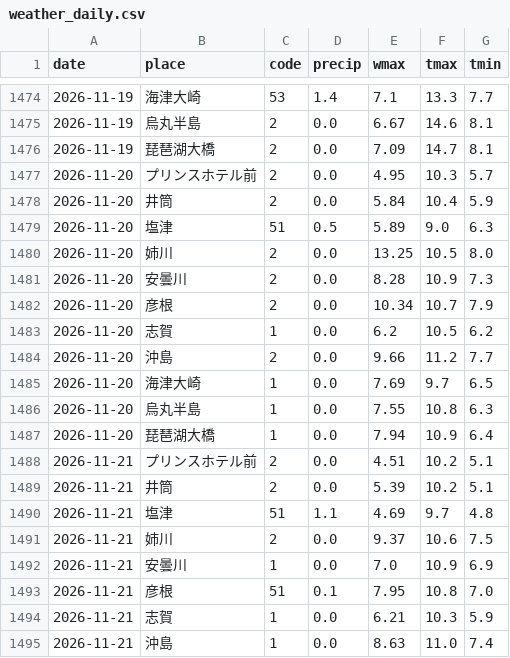
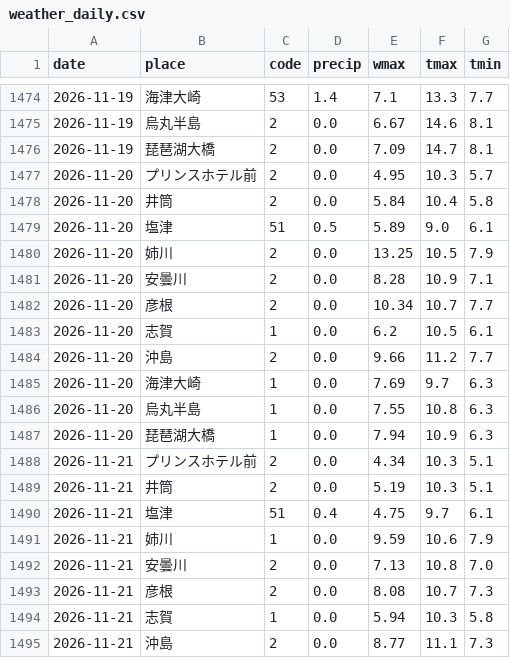
Before and after one commit to biwafishing/biwako-opendata, a CSV file: data/weather_daily.csv, drawn as a sheet; only a part is shown, gaps mark what is left out; the diff covers the shown part only.

```diff
--- a/data/weather_daily.csv
+++ b/data/weather_daily.csv
@@ -1477,19 +1477,19 @@ date,place,code,precip,wmax,tmax,tmin
 2026-11-20,プリンスホテル前,2,0.0,4.95,10.3,5.7
-2026-11-20,井筒,2,0.0,5.84,10.4,5.9
-2026-11-20,塩津,51,0.5,5.89,9.0,6.3
-2026-11-20,姉川,2,0.0,13.25,10.5,8.0
-2026-11-20,安曇川,2,0.0,8.28,10.9,7.3
-2026-11-20,彦根,2,0.0,10.34,10.7,7.9
-2026-11-20,志賀,1,0.0,6.2,10.5,6.2
+2026-11-20,井筒,2,0.0,5.84,10.4,5.8
+2026-11-20,塩津,51,0.5,5.89,9.0,6.1
+2026-11-20,姉川,2,0.0,13.25,10.5,7.9
+2026-11-20,安曇川,2,0.0,8.28,10.9,7.1
+2026-11-20,彦根,2,0.0,10.34,10.7,7.7
+2026-11-20,志賀,1,0.0,6.2,10.5,6.1
 2026-11-20,沖島,2,0.0,9.66,11.2,7.7
-2026-11-20,海津大崎,1,0.0,7.69,9.7,6.5
+2026-11-20,海津大崎,1,0.0,7.69,9.7,6.3
 2026-11-20,烏丸半島,1,0.0,7.55,10.8,6.3
-2026-11-20,琵琶湖大橋,1,0.0,7.94,10.9,6.4
-2026-11-21,プリンスホテル前,2,0.0,4.51,10.2,5.1
-2026-11-21,井筒,2,0.0,5.39,10.2,5.1
-2026-11-21,塩津,51,1.1,4.69,9.7,4.8
-2026-11-21,姉川,2,0.0,9.37,10.6,7.5
-2026-11-21,安曇川,1,0.0,7.0,10.9,6.9
-2026-11-21,彦根,51,0.1,7.95,10.8,7.0
-2026-11-21,志賀,1,0.0,6.21,10.3,5.9
-2026-11-21,沖島,1,0.0,8.63,11.0,7.4
+2026-11-20,琵琶湖大橋,1,0.0,7.94,10.9,6.3
+2026-11-21,プリンスホテル前,2,0.0,4.34,10.3,5.1
+2026-11-21,井筒,2,0.0,5.19,10.3,5.1
+2026-11-21,塩津,51,0.4,4.75,9.7,6.1
+2026-11-21,姉川,1,0.0,9.59,10.6,7.9
+2026-11-21,安曇川,2,0.0,7.13,10.8,7.0
+2026-11-21,彦根,2,0.0,8.08,10.7,7.3
+2026-11-21,志賀,1,0.0,5.94,10.3,5.8
+2026-11-21,沖島,2,0.0,8.77,11.1,7.3
```
Also changed, not shown: 9 edited cells elsewhere in this file, data/observations.csv, data/rivers.csv, 5 other files.
